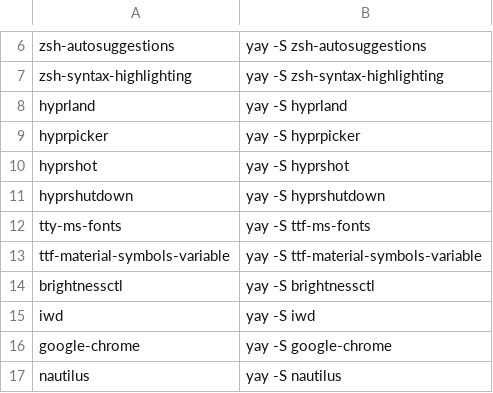
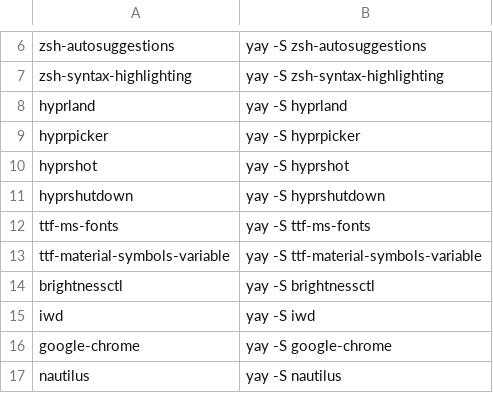
Before and after one commit to Iconejey/arch-hypr, a CSV file: software.csv, drawn as a sheet; only a part is shown, gaps mark what is left out.

```diff
--- a/software.csv
+++ b/software.csv
@@ -11,3 +11,3 @@ hyprshot,yay -S hyprshot
 hyprshutdown,yay -S hyprshutdown
-tty-ms-fonts,yay -S ttf-ms-fonts
+ttf-ms-fonts,yay -S ttf-ms-fonts
 ttf-material-symbols-variable,yay -S ttf-material-symbols-variable
```
